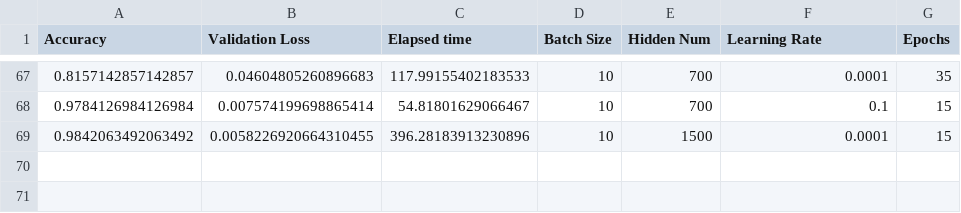
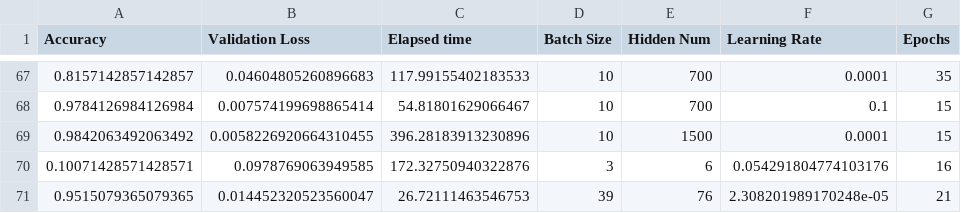
Before and after one commit to adesbx/Introduction-to-deep-learning, a CSV file: dataV2.csv, drawn as a sheet; only a part is shown, gaps mark what is left out; the diff names each change by its address in the sheet, - before the commit and + after, or states it on an @@ line.

```diff
--- a/dataV2.csv
+++ b/dataV2.csv
+row 70: 0.10071428571428571 | 0.0978769063949585 | 172.32750940322876 | 3 | 6 | 0.054291804774103176 | 16
+row 71: 0.9515079365079365 | 0.014452320523560047 | 26.72111463546753 | 39 | 76 | 2.308201989170248e-05 | 21
```
Also changed, not shown: 3 other files.
